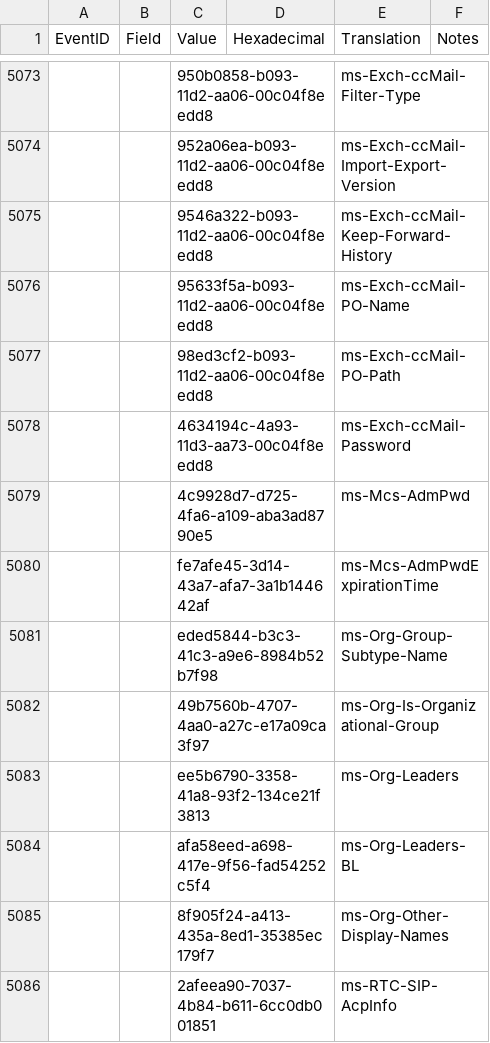
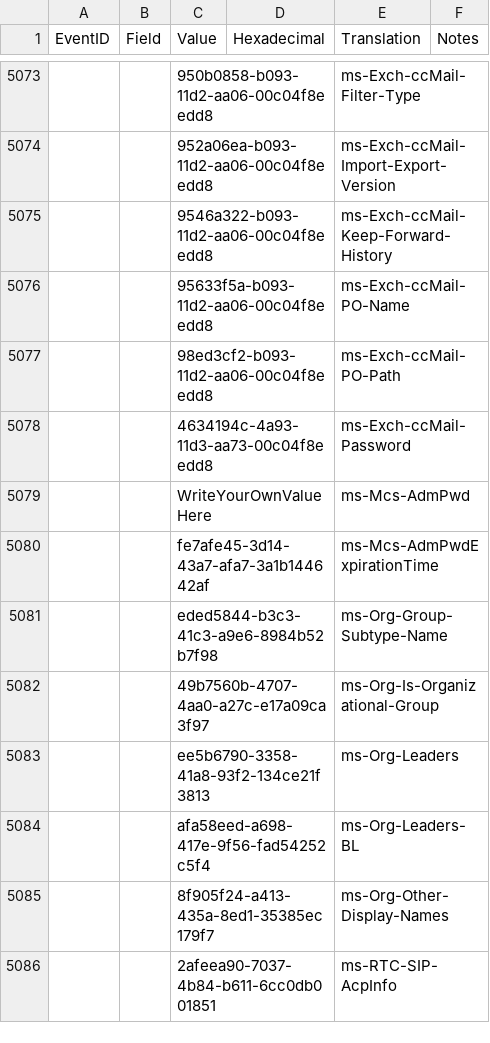
Before and after one commit to ep3p/Sentinel_KQL, a CSV file: Watchlists/Value-WindowsEventsDictionary.csv, drawn as a sheet; only a part is shown, gaps mark what is left out.

Commit message:
Update Value-WindowsEventsDictionary.csv

```diff
--- a/Watchlists/Value-WindowsEventsDictionary.csv
+++ b/Watchlists/Value-WindowsEventsDictionary.csv
@@ -5078,3 +5078,3 @@ EventID,Field,Value,Hexadecimal,Translation,Notes
 ,,"4634194c-4a93-11d3-aa73-00c04f8eedd8",,"ms-Exch-ccMail-Password",
-,,"4c9928d7-d725-4fa6-a109-aba3ad8790e5",,"ms-Mcs-AdmPwd",
+,,"WriteYourOwnValueHere",,"ms-Mcs-AdmPwd",
 ,,"fe7afe45-3d14-43a7-afa7-3a1b144642af",,"ms-Mcs-AdmPwdExpirationTime",
```
